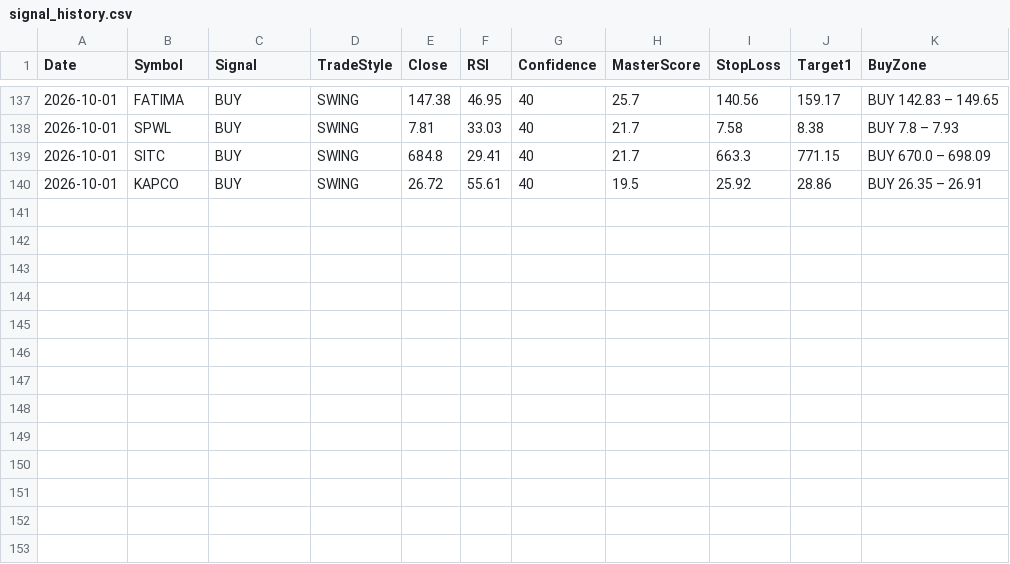
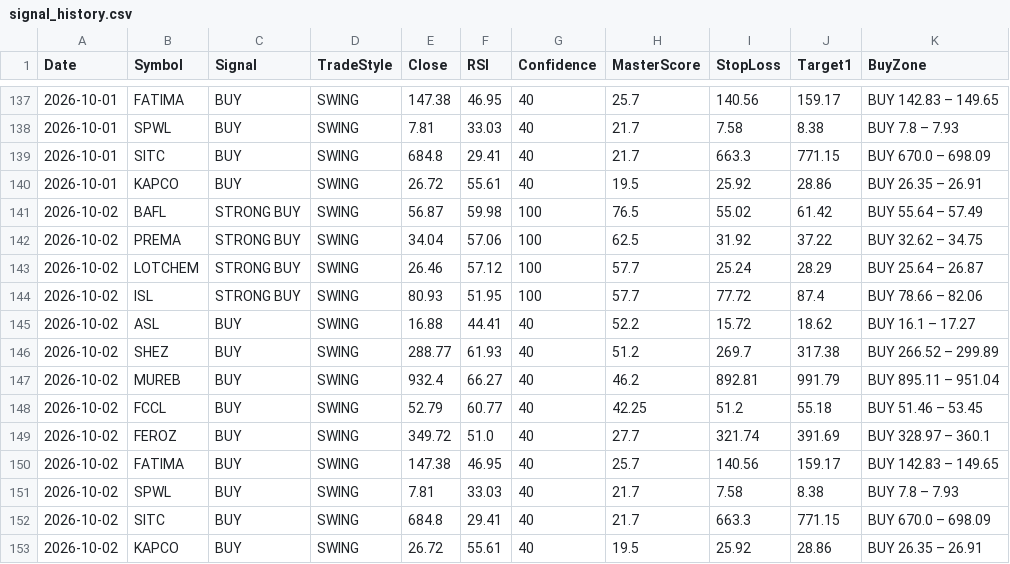
Before and after one commit to Tariqkhattak79/psx-ai-agent, a CSV file: signal_history.csv, drawn as a sheet; only a part is shown, gaps mark what is left out; the diff names each change by its address in the sheet, - before the commit and + after, or states it on an @@ line.

Commit message:
Auto: history update 2026-10-02 04:21

```diff
--- a/signal_history.csv
+++ b/signal_history.csv
+row 141: 2026-10-02 | BAFL | STRONG BUY | SWING | 56.87 | 59.98 | 100 | 76.5 | 55.02 | 61.42 | BUY 55.64 – 57.49
+row 142: 2026-10-02 | PREMA | STRONG BUY | SWING | 34.04 | 57.06 | 100 | 62.5 | 31.92 | 37.22 | BUY 32.62 – 34.75
+row 143: 2026-10-02 | LOTCHEM | STRONG BUY | SWING | 26.46 | 57.12 | 100 | 57.7 | 25.24 | 28.29 | BUY 25.64 – 26.87
+row 144: 2026-10-02 | ISL | STRONG BUY | SWING | 80.93 | 51.95 | 100 | 57.7 | 77.72 | 87.4 | BUY 78.66 – 82.06
+row 145: 2026-10-02 | ASL | BUY | SWING | 16.88 | 44.41 | 40 | 52.2 | 15.72 | 18.62 | BUY 16.1 – 17.27
+row 146: 2026-10-02 | SHEZ | BUY | SWING | 288.77 | 61.93 | 40 | 51.2 | 269.7 | 317.38 | BUY 266.52 – 299.89
+row 147: 2026-10-02 | MUREB | BUY | SWING | 932.4 | 66.27 | 40 | 46.2 | 892.81 | 991.79 | BUY 895.11 – 951.04
+row 148: 2026-10-02 | FCCL | BUY | SWING | 52.79 | 60.77 | 40 | 42.25 | 51.2 | 55.18 | BUY 51.46 – 53.45
+row 149: 2026-10-02 | FEROZ | BUY | SWING | 349.72 | 51.0 | 40 | 27.7 | 321.74 | 391.69 | BUY 328.97 – 360.1
+row 150: 2026-10-02 | FATIMA | BUY | SWING | 147.38 | 46.95 | 40 | 25.7 | 140.56 | 159.17 | BUY 142.83 – 149.65
+row 151: 2026-10-02 | SPWL | BUY | SWING | 7.81 | 33.03 | 40 | 21.7 | 7.58 | 8.38 | BUY 7.8 – 7.93
+row 152: 2026-10-02 | SITC | BUY | SWING | 684.8 | 29.41 | 40 | 21.7 | 663.3 | 771.15 | BUY 670.0 – 698.09
+row 153: 2026-10-02 | KAPCO | BUY | SWING | 26.72 | 55.61 | 40 | 19.5 | 25.92 | 28.86 | BUY 26.35 – 26.91
```
Also changed, not shown: portfolio_value_history.csv.
